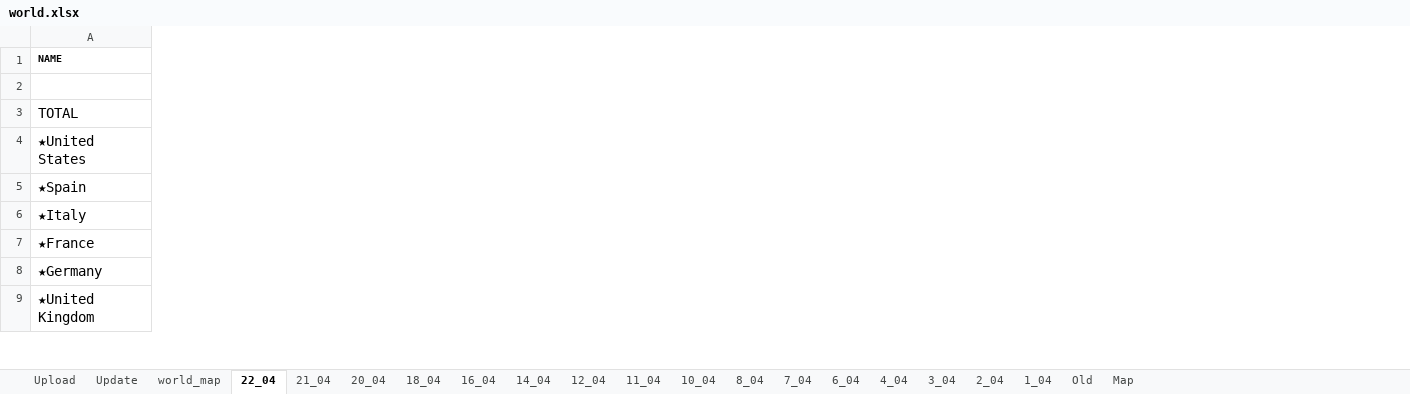
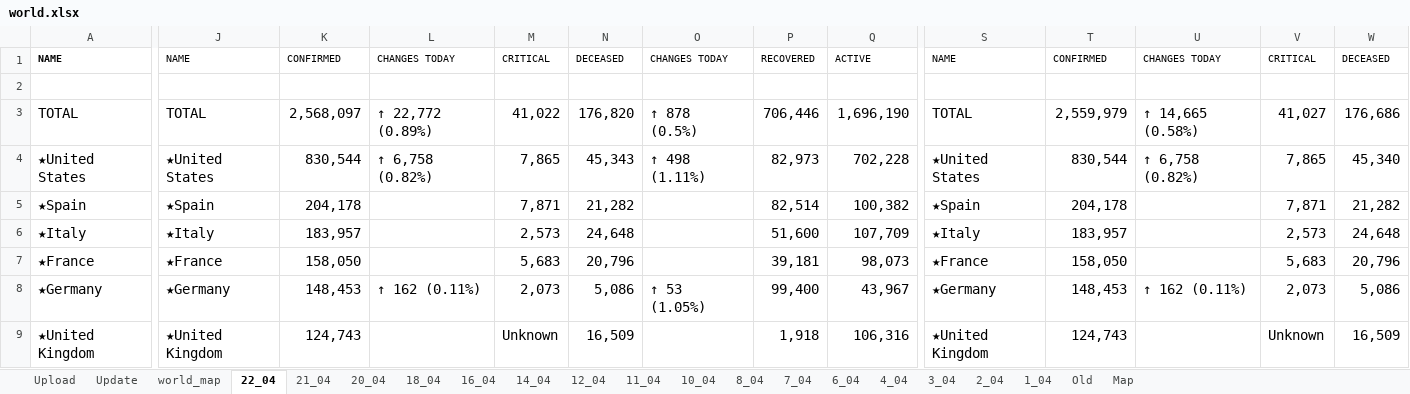
Before and after one commit to bibhadhungel/covidnepal.github.io, an Excel workbook: world.xlsx, sheet 22_04, drawn as a sheet; only a part is shown, gaps mark what is left out; values as stored, in another font and other column widths than the file's, no borders; the diff covers the shown part only; the diff names each change by its address in the sheet, - before the commit and + after, or states it on an @@ line.

```diff
--- a/world.xlsx (sheet 22_04)
+++ b/world.xlsx (sheet 22_04)
+column J, rows 1-9: NAME |  | TOTAL | ★United States | ★Spain | ★Italy | ★France | ★Germany | ★United Kingdom
+column K, rows 1-9: CONFIRMED |  | 2,568,097 | 830,544 | 204,178 | 183,957 | 158,050 | 148,453 | 124,743
+column L, rows 1-8: CHANGES TODAY |  | ↑ 22,772 (0.89%) | ↑ 6,758 (0.82%) |  |  |  | ↑ 162 (0.11%)
+column M, rows 1-9: CRITICAL |  | 41,022 | 7,865 | 7,871 | 2,573 | 5,683 | 2,073 | Unknown
+column N, rows 1-9: DECEASED |  | 176,820 | 45,343 | 21,282 | 24,648 | 20,796 | 5,086 | 16,509
+column O, rows 1-8: CHANGES TODAY |  | ↑ 878 (0.5%) | ↑ 498 (1.11%) |  |  |  | ↑ 53 (1.05%)
+column P, rows 1-9: RECOVERED |  | 706,446 | 82,973 | 82,514 | 51,600 | 39,181 | 99,400 | 1,918
+column Q, rows 1-9: ACTIVE |  | 1,696,190 | 702,228 | 100,382 | 107,709 | 98,073 | 43,967 | 106,316
+column S, rows 1-9: NAME |  | TOTAL | ★United States | ★Spain | ★Italy | ★France | ★Germany | ★United Kingdom
+column T, rows 1-9: CONFIRMED |  | 2,559,979 | 830,544 | 204,178 | 183,957 | 158,050 | 148,453 | 124,743
+column U, rows 1-8: CHANGES TODAY |  | ↑ 14,665 (0.58%) | ↑ 6,758 (0.82%) |  |  |  | ↑ 162 (0.11%)
+column V, rows 1-9: CRITICAL |  | 41,027 | 7,865 | 7,871 | 2,573 | 5,683 | 2,073 | Unknown
+column W, rows 1-9: DECEASED |  | 176,686 | 45,340 | 21,282 | 24,648 | 20,796 | 5,086 | 16,509
```
Also changed, not shown: 5 added columns elsewhere in this sheet, sheet Update, sheet Upload, sheet world_map, formulas that keep their value, 12 other files.
